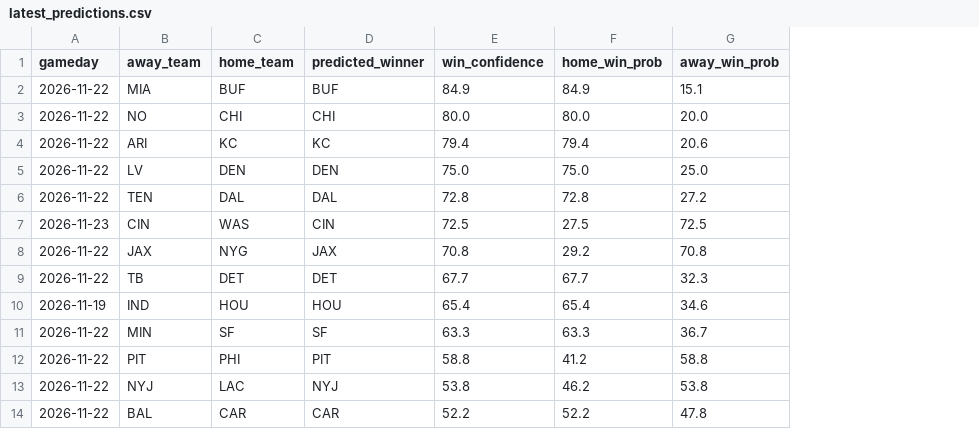
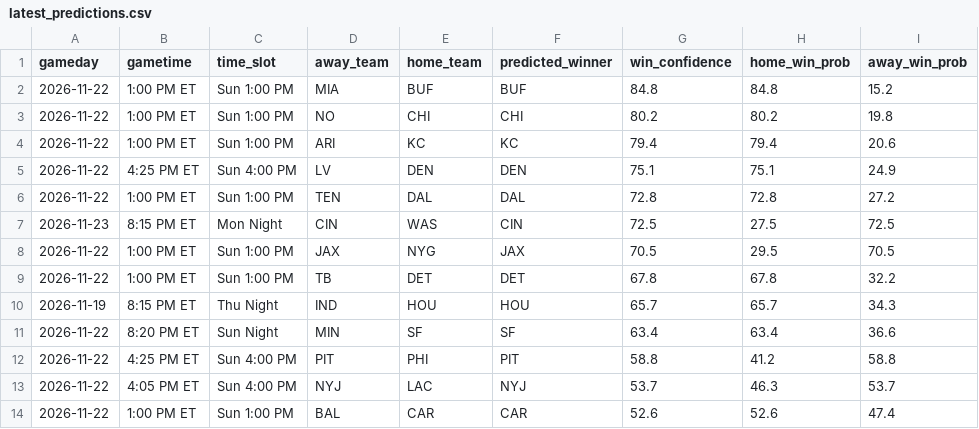
Before and after one commit to PremPatel03/NFL-Predictor, a CSV file: data/latest_predictions.csv, drawn as a sheet; addresses are those after the commit; the diff names each change by its address in the sheet, - before the commit and + after, or states it on an @@ line.

```diff
--- a/data/latest_predictions.csv
+++ b/data/latest_predictions.csv
+column B (gametime), rows 2-14: 1:00 PM ET | 1:00 PM ET | 1:00 PM ET | 4:25 PM ET | 1:00 PM ET | 8:15 PM ET | 1:00 PM ET | 1:00 PM ET | 8:15 PM ET | 8:20 PM ET | 4:25 PM ET | 4:05 PM ET | 1:00 PM ET
+column C (time_slot), rows 2-14: Sun 1:00 PM | Sun 1:00 PM | Sun 1:00 PM | Sun 4:00 PM | Sun 1:00 PM | Mon Night | Sun 1:00 PM | Sun 1:00 PM | Thu Night | Sun Night | Sun 4:00 PM | Sun 4:00 PM | Sun 1:00 PM
-G2 (win_confidence): 84.9
+G2 (win_confidence): 84.8
-H2 (home_win_prob): 84.9
+H2 (home_win_prob): 84.8
-I2 (away_win_prob): 15.1
+I2 (away_win_prob): 15.2
-G3 (win_confidence): 80.0
+G3 (win_confidence): 80.2
-H3 (home_win_prob): 80.0
+H3 (home_win_prob): 80.2
-I3 (away_win_prob): 20.0
+I3 (away_win_prob): 19.8
-G5 (win_confidence): 75.0
+G5 (win_confidence): 75.1
-H5 (home_win_prob): 75.0
+H5 (home_win_prob): 75.1
-I5 (away_win_prob): 25.0
+I5 (away_win_prob): 24.9
-G8 (win_confidence): 70.8
+G8 (win_confidence): 70.5
-H8 (home_win_prob): 29.2
+H8 (home_win_prob): 29.5
-I8 (away_win_prob): 70.8
+I8 (away_win_prob): 70.5
-G9 (win_confidence): 67.7
+G9 (win_confidence): 67.8
-H9 (home_win_prob): 67.7
+H9 (home_win_prob): 67.8
-I9 (away_win_prob): 32.3
+I9 (away_win_prob): 32.2
-G10 (win_confidence): 65.4
+G10 (win_confidence): 65.7
-H10 (home_win_prob): 65.4
+H10 (home_win_prob): 65.7
-I10 (away_win_prob): 34.6
+I10 (away_win_prob): 34.3
-G11 (win_confidence): 63.3
+G11 (win_confidence): 63.4
-H11 (home_win_prob): 63.3
+H11 (home_win_prob): 63.4
-I11 (away_win_prob): 36.7
+I11 (away_win_prob): 36.6
-G13 (win_confidence): 53.8
+G13 (win_confidence): 53.7
-H13 (home_win_prob): 46.2
+H13 (home_win_prob): 46.3
-I13 (away_win_prob): 53.8
+I13 (away_win_prob): 53.7
-G14 (win_confidence): 52.2
+G14 (win_confidence): 52.6
-H14 (home_win_prob): 52.2
+H14 (home_win_prob): 52.6
-I14 (away_win_prob): 47.8
+I14 (away_win_prob): 47.4
```
Also changed, not shown: data/latest_player_predictions.csv, 11 other files.
